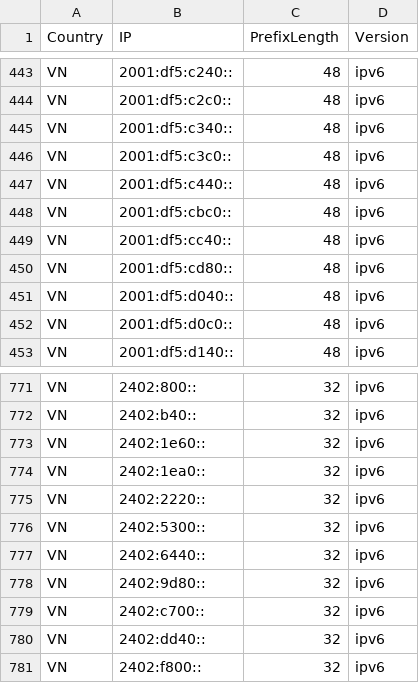
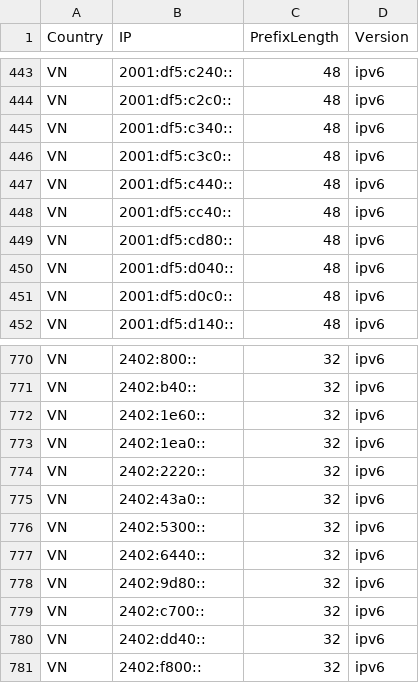
Before and after one commit to Palasito/Official-IANA-IP-blocks, a CSV file: CSV/IPV6/VN.csv, drawn as a sheet; only a part is shown, gaps mark what is left out; removed rows and columns are numbered as before the commit, all else as after; the diff names each change by its address in the sheet, - before the commit and + after, or states it on an @@ line.

```diff
--- a/CSV/IPV6/VN.csv
+++ b/CSV/IPV6/VN.csv
-row 448: VN | 2001:df5:cbc0:: | 48 | ipv6
+row 775: VN | 2402:43a0:: | 32 | ipv6
```
Also changed, not shown: CSV/IPV4/IN.csv, CSV/IPV6/US.csv, 48 other files.
